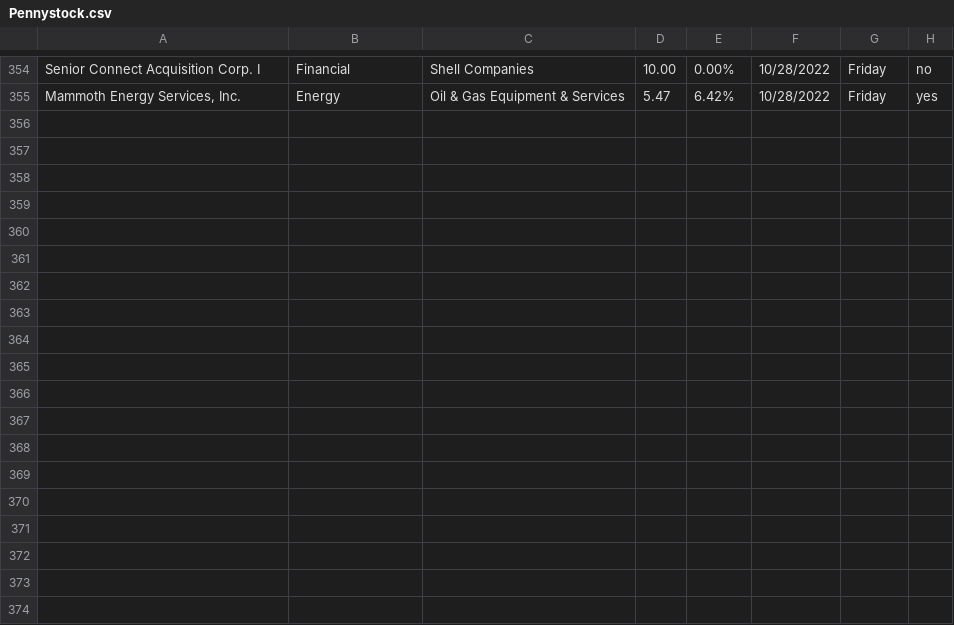
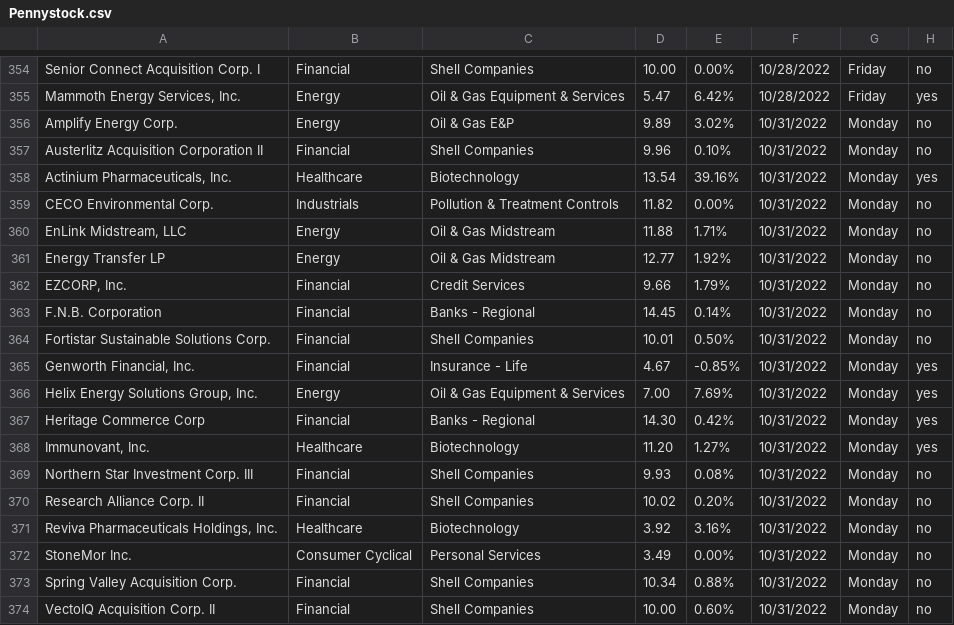
Before and after one commit to Ic3dThi/RecordPennyStocks, a CSV file: Pennystock.csv, drawn as a sheet; only a part is shown, gaps mark what is left out; the diff names each change by its address in the sheet, - before the commit and + after, or states it on an @@ line.

```diff
--- a/Pennystock.csv
+++ b/Pennystock.csv
+row 356: Amplify Energy Corp. | Energy | Oil & Gas E&P | 9.89 | 3.02% | 10/31/2022 | Monday | no
+row 357: Austerlitz Acquisition Corporation II | Financial | Shell Companies | 9.96 | 0.10% | 10/31/2022 | Monday | no
+row 358: Actinium Pharmaceuticals, Inc. | Healthcare | Biotechnology | 13.54 | 39.16% | 10/31/2022 | Monday | yes
+row 359: CECO Environmental Corp. | Industrials | Pollution & Treatment Controls | 11.82 | 0.00% | 10/31/2022 | Monday | no
+row 360: EnLink Midstream, LLC | Energy | Oil & Gas Midstream | 11.88 | 1.71% | 10/31/2022 | Monday | no
+row 361: Energy Transfer LP | Energy | Oil & Gas Midstream | 12.77 | 1.92% | 10/31/2022 | Monday | no
+row 362: EZCORP, Inc. | Financial | Credit Services | 9.66 | 1.79% | 10/31/2022 | Monday | no
+row 363: F.N.B. Corporation | Financial | Banks - Regional | 14.45 | 0.14% | 10/31/2022 | Monday | no
+row 364: Fortistar Sustainable Solutions Corp. | Financial | Shell Companies | 10.01 | 0.50% | 10/31/2022 | Monday | no
+row 365: Genworth Financial, Inc. | Financial | Insurance - Life | 4.67 | -0.85% | 10/31/2022 | Monday | yes
+row 366: Helix Energy Solutions Group, Inc. | Energy | Oil & Gas Equipment & Services | 7.00 | 7.69% | 10/31/2022 | Monday | yes
+row 367: Heritage Commerce Corp | Financial | Banks - Regional | 14.30 | 0.42% | 10/31/2022 | Monday | yes
+row 368: Immunovant, Inc. | Healthcare | Biotechnology | 11.20 | 1.27% | 10/31/2022 | Monday | yes
+row 369: Northern Star Investment Corp. III | Financial | Shell Companies | 9.93 | 0.08% | 10/31/2022 | Monday | no
+row 370: Research Alliance Corp. II | Financial | Shell Companies | 10.02 | 0.20% | 10/31/2022 | Monday | no
+row 371: Reviva Pharmaceuticals Holdings, Inc. | Healthcare | Biotechnology | 3.92 | 3.16% | 10/31/2022 | Monday | no
+row 372: StoneMor Inc. | Consumer Cyclical | Personal Services | 3.49 | 0.00% | 10/31/2022 | Monday | no
+row 373: Spring Valley Acquisition Corp. | Financial | Shell Companies | 10.34 | 0.88% | 10/31/2022 | Monday | no
+row 374: VectoIQ Acquisition Corp. II | Financial | Shell Companies | 10.00 | 0.60% | 10/31/2022 | Monday | no
```
